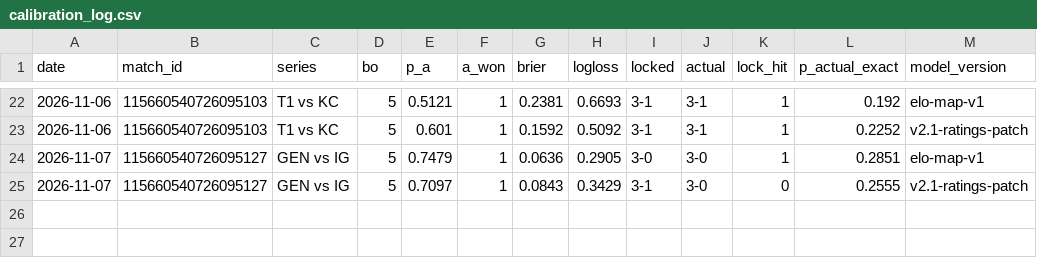
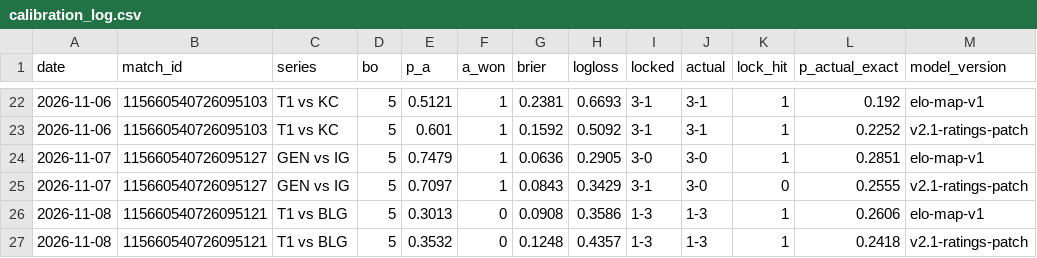
Before and after one commit to lucksociety/lol-scanner, a CSV file: calibration/calibration_log.csv, drawn as a sheet; only a part is shown, gaps mark what is left out.

```diff
--- a/calibration/calibration_log.csv
+++ b/calibration/calibration_log.csv
@@ -25 +25,3 @@ date,match_id,series,bo,p_a,a_won,brier,logloss,locked,actual,lock_hit,p_actual_
 2026-11-07,115660540726095127,GEN vs IG,5,0.7097,1,0.0843,0.3429,3-1,3-0,0,0.2555,v2.1-ratings-patch
+2026-11-08,115660540726095121,T1 vs BLG,5,0.3013,0,0.0908,0.3586,1-3,1-3,1,0.2606,elo-map-v1
+2026-11-08,115660540726095121,T1 vs BLG,5,0.3532,0,0.1248,0.4357,1-3,1-3,1,0.2418,v2.1-ratings-patch
```
Also changed, not shown: 5 other files.
